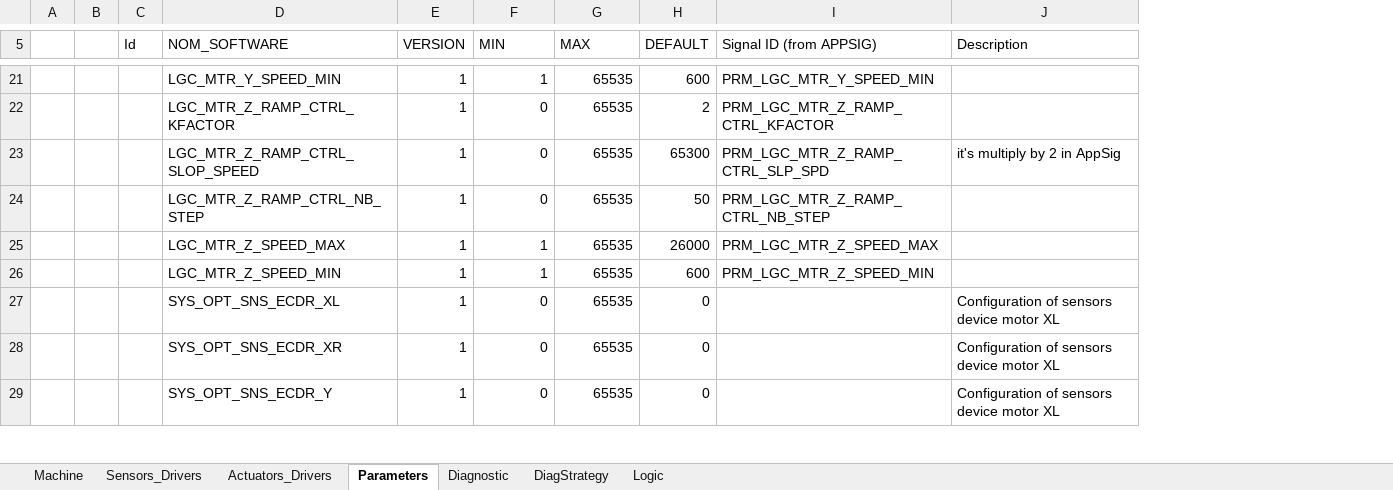
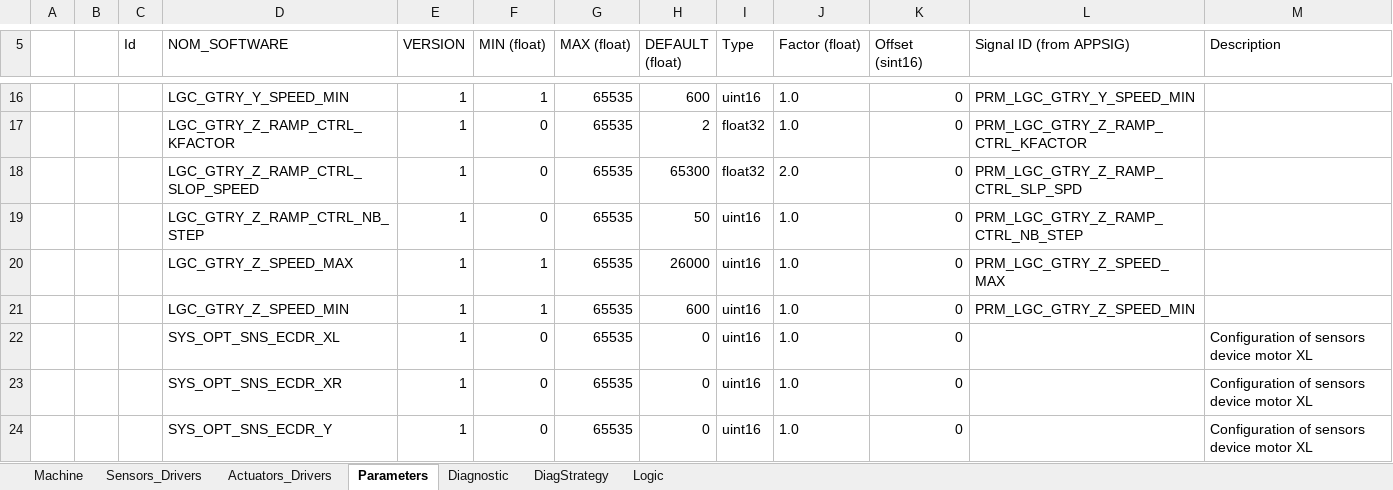
Before and after one commit to mbarbeau0545/ProjectGamma, an Excel workbook: Doc/ConfigPrj/ExcelCfg/Project_SoftwareCfg.xlsm, sheet Parameters, drawn as a sheet; only a part is shown, gaps mark what is left out; values as stored, in another font and other column widths than the file's, no borders; table styles not drawn; addresses are those after the commit; the diff covers the shown part only; the diff names each change by its address in the sheet, - before the commit and + after, or states it on an @@ line.

```diff
--- a/Doc/ConfigPrj/ExcelCfg/Project_SoftwareCfg.xlsm (sheet Parameters)
+++ b/Doc/ConfigPrj/ExcelCfg/Project_SoftwareCfg.xlsm (sheet Parameters)
+column I (Type), rows 16-24: uint16 | float32 | float32 | uint16 | uint16 | uint16 | uint16 | uint16 | uint16
+column J (Factor (float)), rows 16-24: 1.0 | 1.0 | 2.0 | 1.0 | 1.0 | 1.0 | 1.0 | 1.0 | 1.0
+column K (Offset (sint16)), rows 16-24: all 0
-F5: MIN
+F5: MIN (float)
-G5: MAX
+G5: MAX (float)
-H5: DEFAULT
+H5: DEFAULT (float)
-D16 (NOM_SOFTWARE): LGC_MTR_Y_SPEED_MIN
+D16 (NOM_SOFTWARE): LGC_GTRY_Y_SPEED_MIN
-L16 (Signal ID (from APPSIG)): PRM_LGC_MTR_Y_SPEED_MIN
+L16 (Signal ID (from APPSIG)): PRM_LGC_GTRY_Y_SPEED_MIN
-D17 (NOM_SOFTWARE): LGC_MTR_Z_RAMP_CTRL_KFACTOR
+D17 (NOM_SOFTWARE): LGC_GTRY_Z_RAMP_CTRL_KFACTOR
-L17 (Signal ID (from APPSIG)): PRM_LGC_MTR_Z_RAMP_CTRL_KFACTOR
+L17 (Signal ID (from APPSIG)): PRM_LGC_GTRY_Z_RAMP_CTRL_KFACTOR
-D18 (NOM_SOFTWARE): LGC_MTR_Z_RAMP_CTRL_SLOP_SPEED
+D18 (NOM_SOFTWARE): LGC_GTRY_Z_RAMP_CTRL_SLOP_SPEED
-L18 (Signal ID (from APPSIG)): PRM_LGC_MTR_Z_RAMP_CTRL_SLP_SPD
+L18 (Signal ID (from APPSIG)): PRM_LGC_GTRY_Z_RAMP_CTRL_SLP_SPD
-M18 (Description): it's multiply by 2 in AppSig
+M18 (Description): (empty)
-D19 (NOM_SOFTWARE): LGC_MTR_Z_RAMP_CTRL_NB_STEP
+D19 (NOM_SOFTWARE): LGC_GTRY_Z_RAMP_CTRL_NB_STEP
-L19 (Signal ID (from APPSIG)): PRM_LGC_MTR_Z_RAMP_CTRL_NB_STEP
+L19 (Signal ID (from APPSIG)): PRM_LGC_GTRY_Z_RAMP_CTRL_NB_STEP
-D20 (NOM_SOFTWARE): LGC_MTR_Z_SPEED_MAX
+D20 (NOM_SOFTWARE): LGC_GTRY_Z_SPEED_MAX
-L20 (Signal ID (from APPSIG)): PRM_LGC_MTR_Z_SPEED_MAX
+L20 (Signal ID (from APPSIG)): PRM_LGC_GTRY_Z_SPEED_MAX
-D21 (NOM_SOFTWARE): LGC_MTR_Z_SPEED_MIN
+D21 (NOM_SOFTWARE): LGC_GTRY_Z_SPEED_MIN
-L21 (Signal ID (from APPSIG)): PRM_LGC_MTR_Z_SPEED_MIN
+L21 (Signal ID (from APPSIG)): PRM_LGC_GTRY_Z_SPEED_MIN
```
Also changed, not shown: 10 added rows, 5 removed rows and 23 edited cells elsewhere in this sheet, 25 other files.
